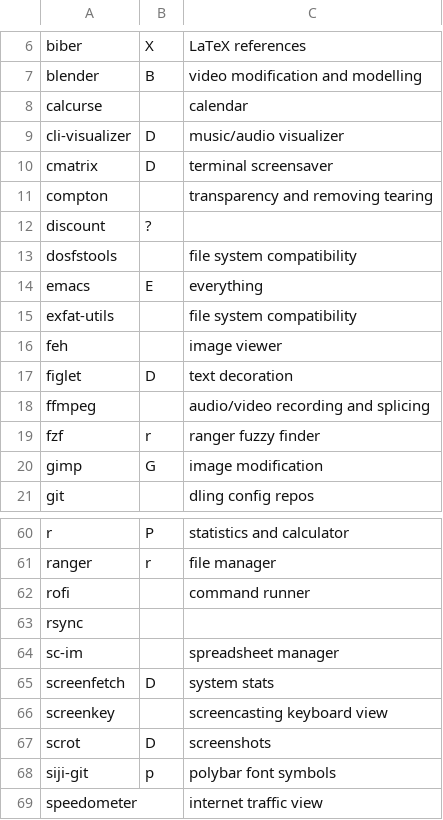
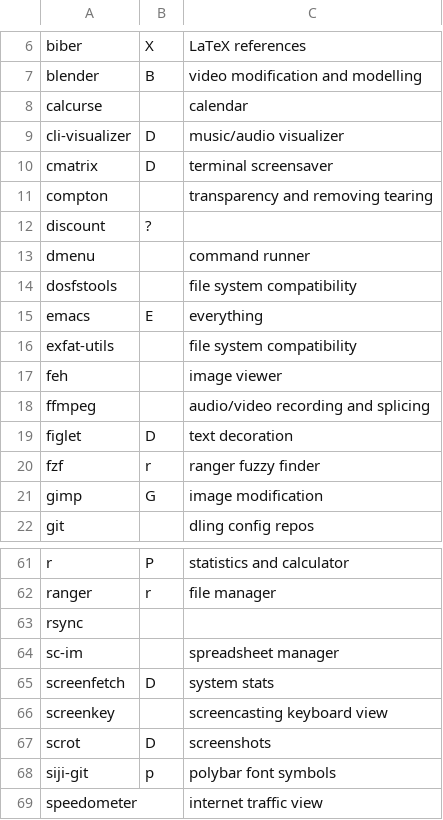
Before and after one commit to LukeSmithxyz/LARBS, a CSV file: src/progs.csv, drawn as a sheet; only a part is shown, gaps mark what is left out.

Commit message:
dmenu to replace rofi

```diff
--- a/src/progs.csv
+++ b/src/progs.csv
@@ -12,2 +12,3 @@ compton,,transparency and removing tearing,
 discount,?,,
+dmenu,,command runner,
 dosfstools,,file system compatibility,
@@ -16,4 +17,4 @@ exfat-utils,,file system compatibility,
 feh,,image viewer,
+ffmpeg,,audio/video recording and splicing,
 figlet,D,text decoration,
-ffmpeg,,audio/video recording and splicing,
 fzf,r,ranger fuzzy finder,
@@ -61,3 +62,2 @@ r,P,statistics and calculator,
 ranger,r,file manager,
-rofi,,command runner,
 rsync,,,
```
